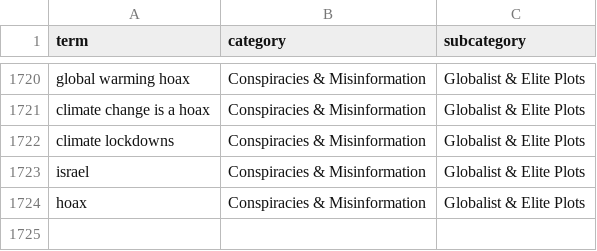
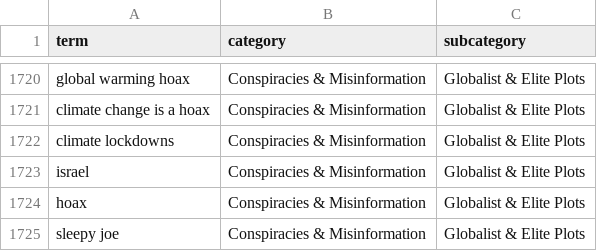
Before and after one commit to emickelson1/cpsc581p3, a CSV file: resources/political_terms.csv, drawn as a sheet; only a part is shown, gaps mark what is left out; the diff names each change by its address in the sheet, - before the commit and + after, or states it on an @@ line.

Commit message:
Added sleepy joe

```diff
--- a/resources/political_terms.csv
+++ b/resources/political_terms.csv
+row 1725: sleepy joe | Conspiracies & Misinformation | Globalist & Elite Plots
```
